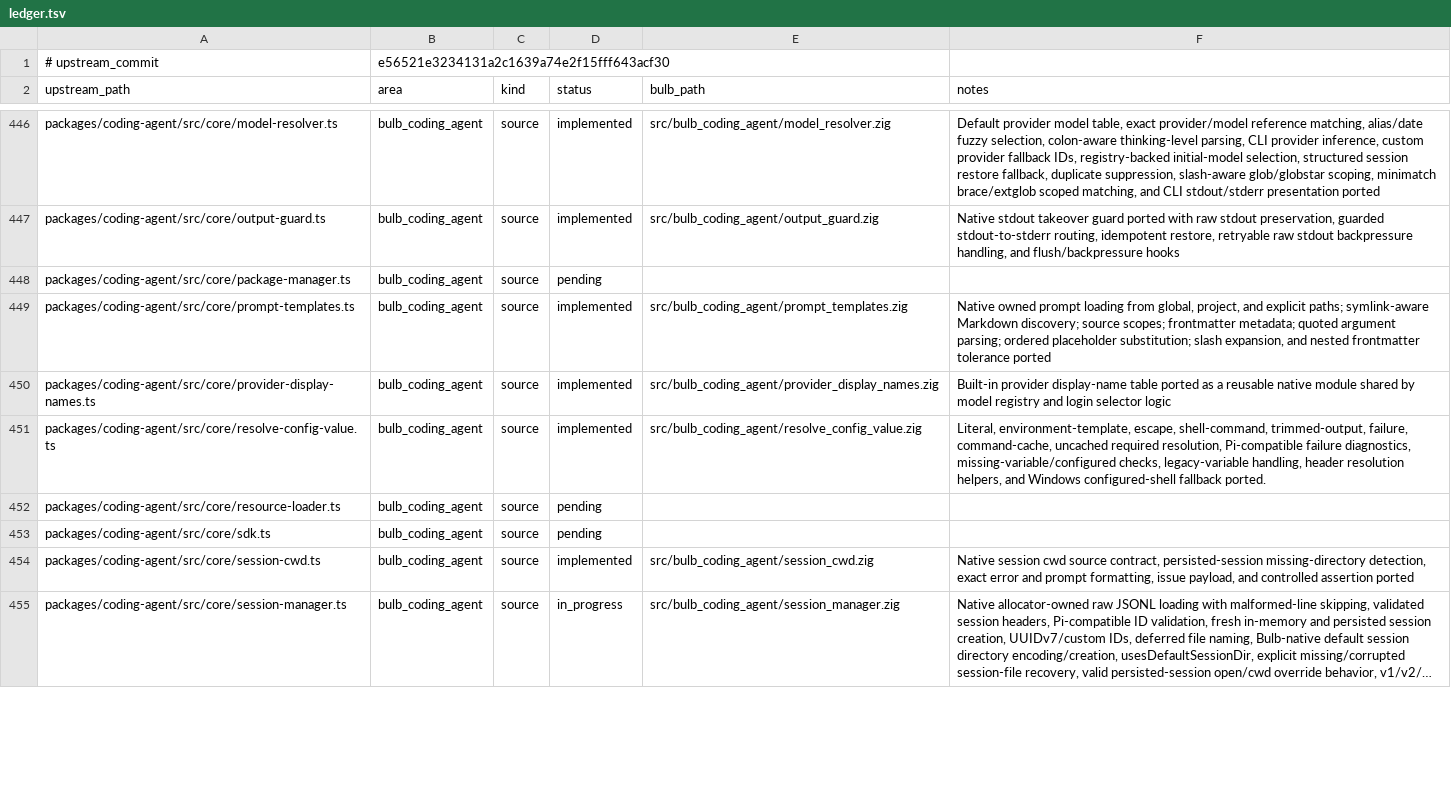
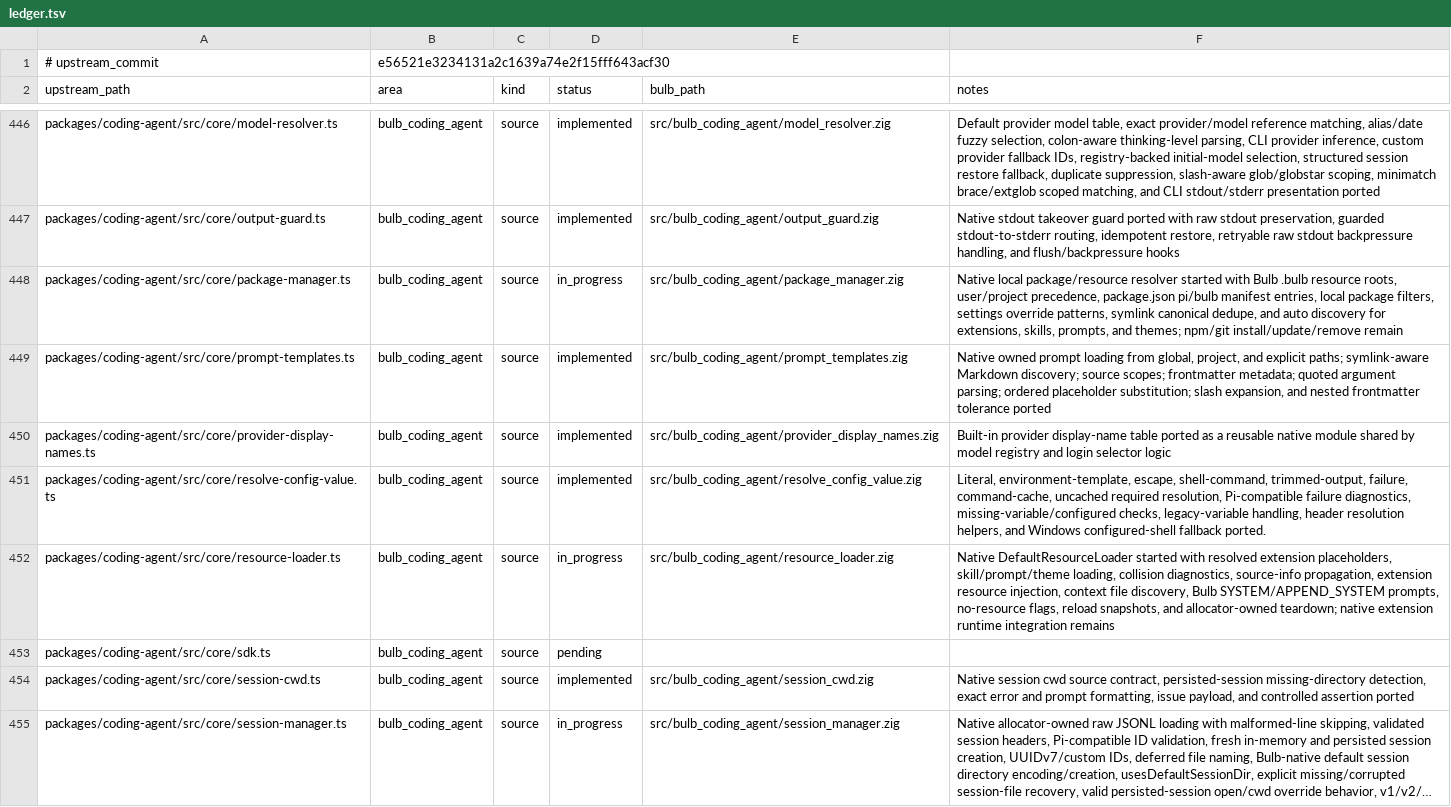
Before and after one commit to anggakhrsma/bulb, a TSV file: parity/ledger.tsv, drawn as a sheet; only a part is shown, gaps mark what is left out; long unchanged cells end in …; the diff covers the shown part only.

```diff
--- a/parity/ledger.tsv
+++ b/parity/ledger.tsv
@@ -447,3 +447,3 @@ packages/coding-agent/src/core/model-resolver.ts	bulb_coding_agent	source	implem
 packages/coding-agent/src/core/output-guard.ts	bulb_coding_agent	source	implemented	src/bulb_coding_agent/output_guard.zig	Native stdout takeover guard ported with raw stdout preservation, guarded stdout-to-stderr routing, idempotent restore, retryable raw stdout backpressure handling, and flush/backpressure hooks
-packages/coding-agent/src/core/package-manager.ts	bulb_coding_agent	source	pending		
+packages/coding-agent/src/core/package-manager.ts	bulb_coding_agent	source	in_progress	src/bulb_coding_agent/package_manager.zig	Native local package/resource resolver started with Bulb .bulb resource roots, user/project precedence, package.json pi/bulb manifest entries, local package filters, settings override patterns, symlink canonical dedupe, and auto discovery for extensions, skills, prompts, and themes; npm/git install/update/remove remain
 packages/coding-agent/src/core/prompt-templates.ts	bulb_coding_agent	source	implemented	src/bulb_coding_agent/prompt_templates.zig	Native owned prompt loading from global, project, and explicit paths; symlink-aware Markdown discovery; source scopes; frontmatter metadata; quoted argument parsing; ordered placeholder substitution; slash expansion, and nested frontmatter tolerance ported
@@ -451,3 +451,3 @@ packages/coding-agent/src/core/provider-display-names.ts	bulb_coding_agent	sourc
 packages/coding-agent/src/core/resolve-config-value.ts	bulb_coding_agent	source	implemented	src/bulb_coding_agent/resolve_config_value.zig	Literal, environment-template, escape, shell-command, trimmed-output, failure, command-cache, uncached required resolution, Pi-compatible failure diagnostics, missing-variable/configured checks, legacy-variable handling, header resolution helpers, and Windows configured-shell fallback ported.
-packages/coding-agent/src/core/resource-loader.ts	bulb_coding_agent	source	pending		
+packages/coding-agent/src/core/resource-loader.ts	bulb_coding_agent	source	in_progress	src/bulb_coding_agent/resource_loader.zig	Native DefaultResourceLoader started with resolved extension placeholders, skill/prompt/theme loading, collision diagnostics, source-info propagation, extension resource injection, context file discovery, Bulb SYSTEM/APPEND_SYSTEM prompts, no-resource flags, reload snapshots, and allocator-owned teardown; native extension runtime integration remains
 packages/coding-agent/src/core/sdk.ts	bulb_coding_agent	source	pending		
```
Also changed, not shown: 7 edited cells elsewhere in this file, parity/status.tsv, 6 other files.
